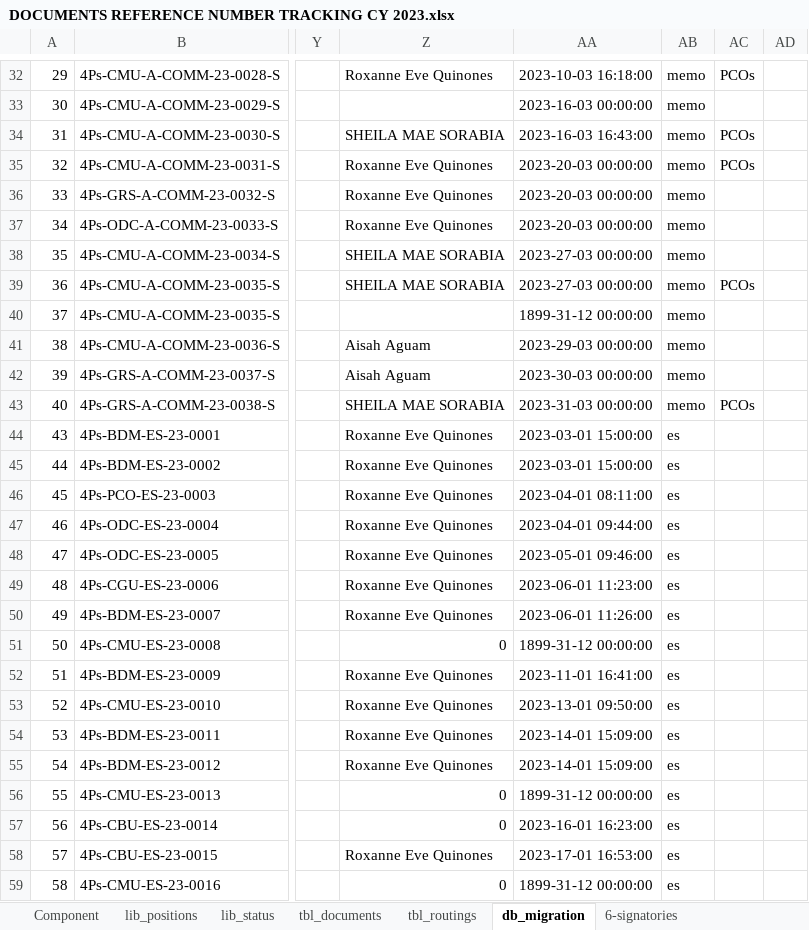
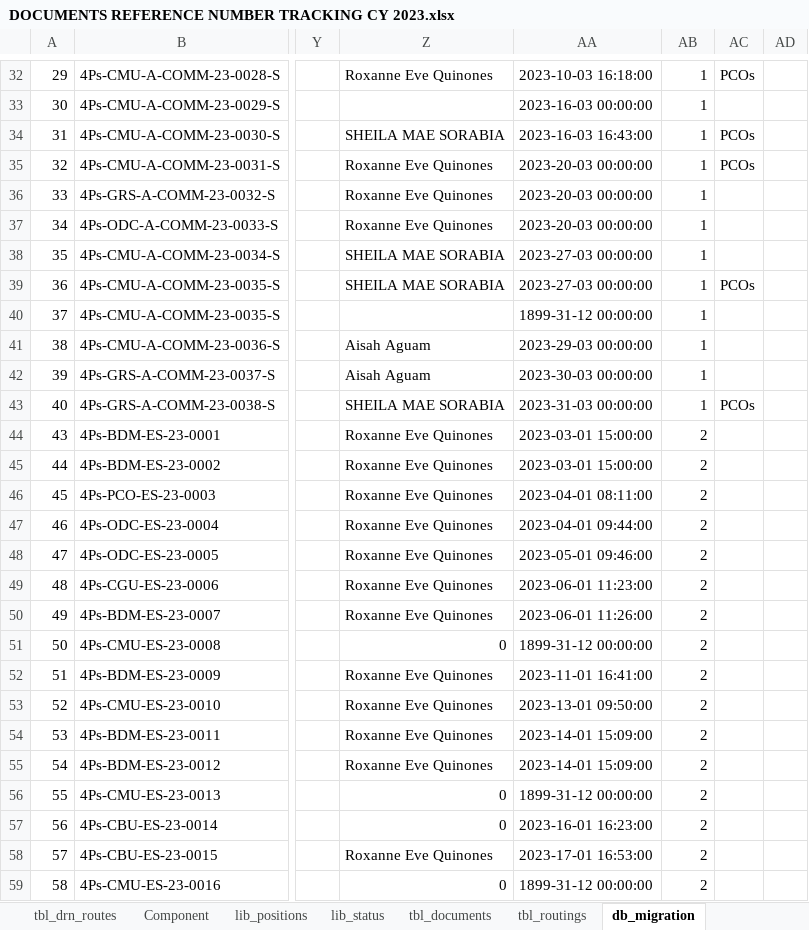
Before and after one commit to Alden4891/dms, an Excel workbook: DOCUMENTS REFERENCE NUMBER TRACKING CY 2023.xlsx, sheet db_migration, drawn as a sheet; only a part is shown, gaps mark what is left out; values as stored, in another font and other column widths than the file's, no cell formats; the diff covers the shown part only; the diff names each change by its address in the sheet, - before the commit and + after, or states it on an @@ line.

```diff
--- a/DOCUMENTS REFERENCE NUMBER TRACKING CY 2023.xlsx (sheet db_migration)
+++ b/DOCUMENTS REFERENCE NUMBER TRACKING CY 2023.xlsx (sheet db_migration)
@@ sheet tab unhidden: tbl_drn_routes @@
-AB32:AB43: memo
+AB32:AB43: 1
-AB44:AB59: es
+AB44:AB59: 2
```
Also changed, not shown: 327 edited cells elsewhere in this sheet, sheet staffs_metadata, other sheet tabs, cell formats, 2 other files.
